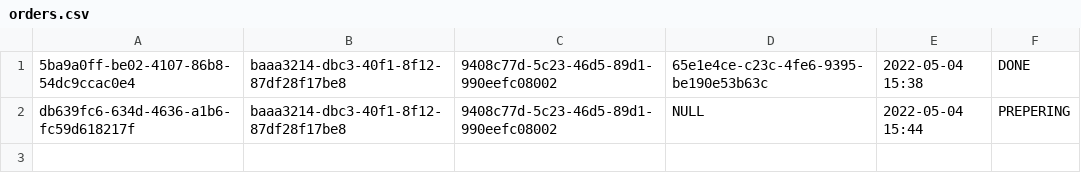
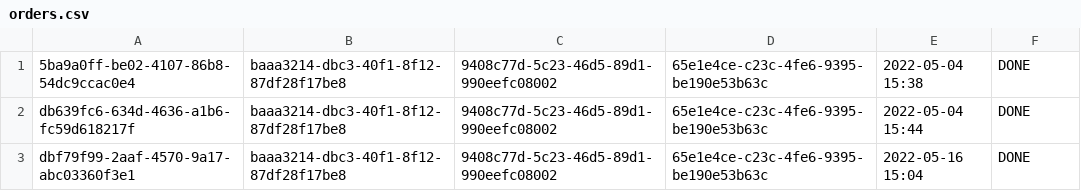
Before and after one commit to mirceaiscoding/ProiectJavaFinal, a CSV file: proiect/data/orders.csv, drawn as a sheet.

```diff
--- a/proiect/data/orders.csv
+++ b/proiect/data/orders.csv
@@ -1,2 +1,3 @@
 5ba9a0ff-be02-4107-86b8-54dc9ccac0e4,baaa3214-dbc3-40f1-8f12-87df28f17be8,9408c77d-5c23-46d5-89d1-990eefc08002,65e1e4ce-c23c-4fe6-9395-be190e53b63c,2022-05-04 15:38,DONE
-db639fc6-634d-4636-a1b6-fc59d618217f,baaa3214-dbc3-40f1-8f12-87df28f17be8,9408c77d-5c23-46d5-89d1-990eefc08002,NULL,2022-05-04 15:44,PREPERING
+db639fc6-634d-4636-a1b6-fc59d618217f,baaa3214-dbc3-40f1-8f12-87df28f17be8,9408c77d-5c23-46d5-89d1-990eefc08002,65e1e4ce-c23c-4fe6-9395-be190e53b63c,2022-05-04 15:44,DONE
+dbf79f99-2aaf-4570-9a17-abc03360f3e1,baaa3214-dbc3-40f1-8f12-87df28f17be8,9408c77d-5c23-46d5-89d1-990eefc08002,65e1e4ce-c23c-4fe6-9395-be190e53b63c,2022-05-16 15:04,DONE
```
Also changed, not shown: 11 other files.
